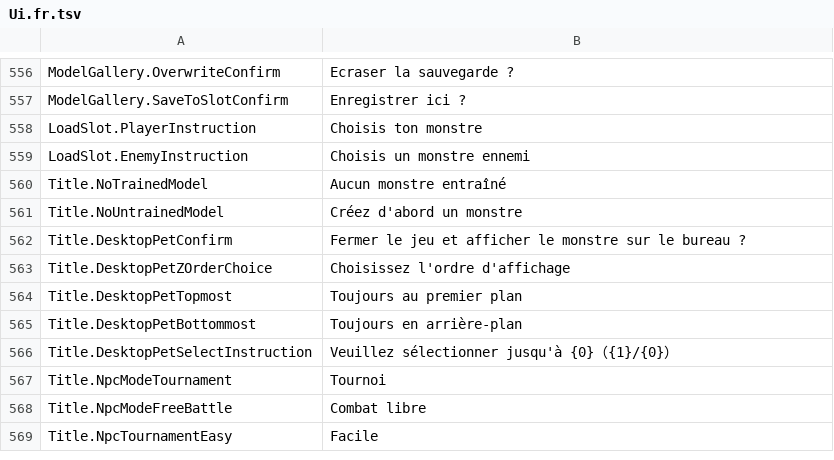
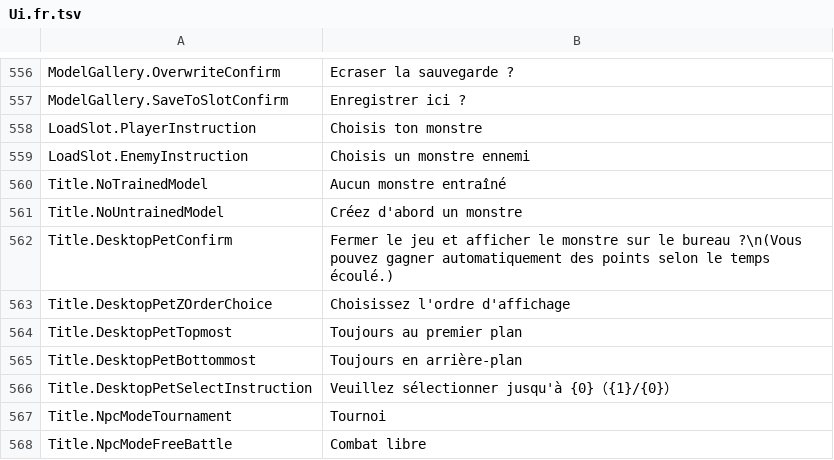
Before and after one commit to ikawasan/ClayMonsters, a TSV file: Assets/StreamingAssets/TextTables/Ui.fr.tsv, drawn as a sheet; only a part is shown, gaps mark what is left out; the shorter side is filled out with more unchanged rows.

```diff
--- a/Assets/StreamingAssets/TextTables/Ui.fr.tsv
+++ b/Assets/StreamingAssets/TextTables/Ui.fr.tsv
@@ -561,3 +561,3 @@ Title.NoTrainedModel	Aucun monstre entraîné
 Title.NoUntrainedModel	Créez d'abord un monstre
-Title.DesktopPetConfirm	Fermer le jeu et afficher le monstre sur le bureau ?
+Title.DesktopPetConfirm	Fermer le jeu et afficher le monstre sur le bureau ?\n(Vous pouvez gagner automatiquement des points selon le temps écoulé.)
 Title.DesktopPetZOrderChoice	Choisissez l'ordre d'affichage
```
Also changed, not shown: Assets/StreamingAssets/TextTables/Ui.de.tsv, Assets/StreamingAssets/TextTables/Ui.es.tsv, 18 other files.
